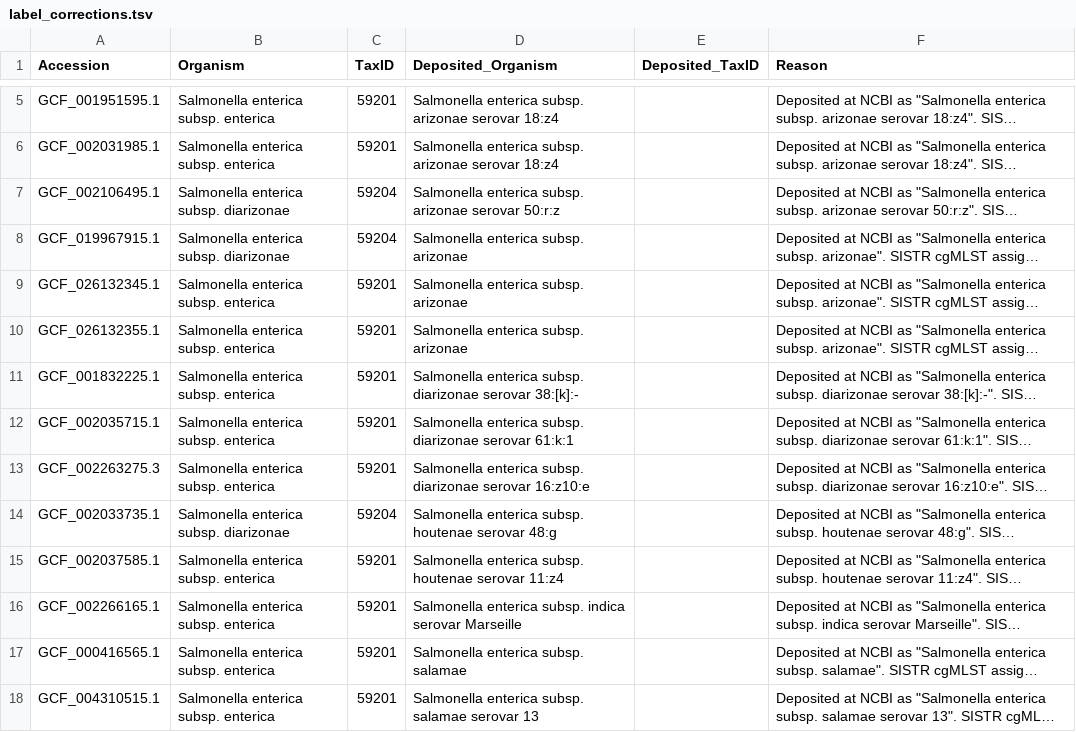
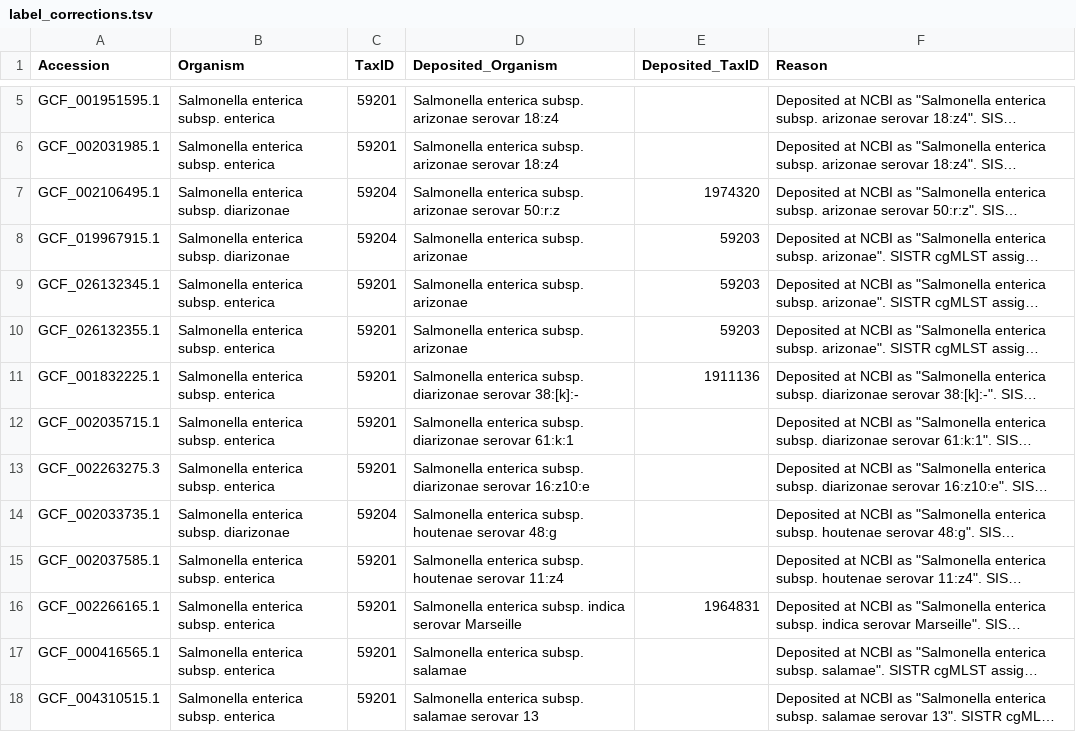
Before and after one commit to duceppemo/mashID, a TSV file: curation/label_corrections.tsv, drawn as a sheet; only a part is shown, gaps mark what is left out; long unchanged cells end in …; the diff names each change by its address in the sheet, - before the commit and + after, or states it on an @@ line.

```diff
--- a/curation/label_corrections.tsv
+++ b/curation/label_corrections.tsv
-E7 (Deposited_TaxID): (empty)
+E7 (Deposited_TaxID): 1974320
-E8:E10 (Deposited_TaxID): (empty)
+E8:E10 (Deposited_TaxID): 59203
-E11 (Deposited_TaxID): (empty)
+E11 (Deposited_TaxID): 1911136
-E16 (Deposited_TaxID): (empty)
+E16 (Deposited_TaxID): 1964831
```
Also changed, not shown: 2 other files.
